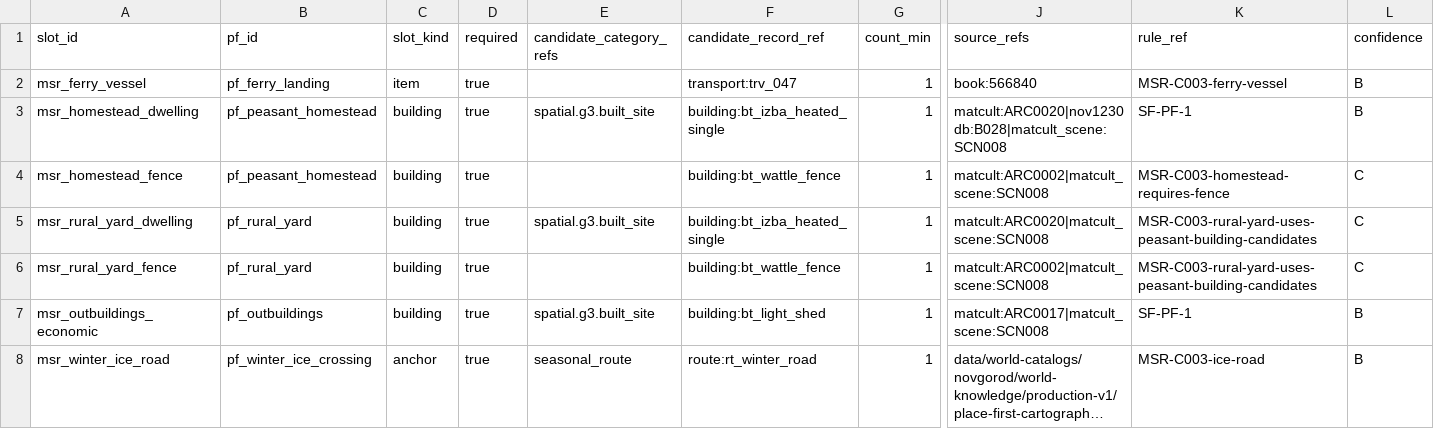
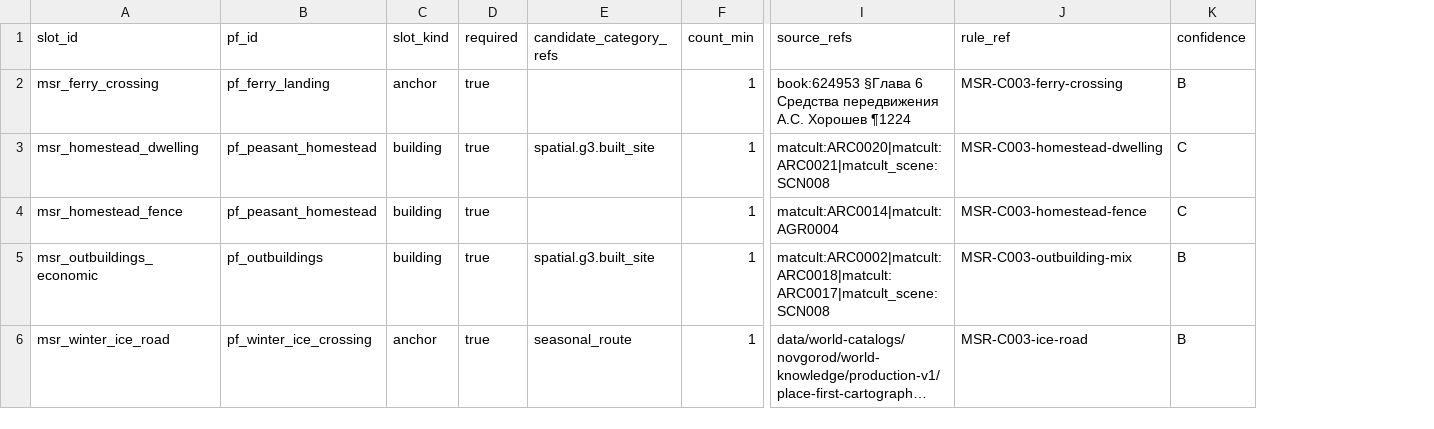
Before and after one commit to PavelSlaven/Novgorod1230, a CSV file: data/world-catalogs/novgorod/game-base-v1/places-binding/slots/materialization_slot_rules.csv, drawn as a sheet; only a part is shown, gaps mark what is left out; long unchanged cells end in …; removed rows and columns are numbered as before the commit, all else as after; rows hold the shown columns only; the diff names each change by its address in the sheet, - before the commit and + after, or states it on an @@ line.

Commit message:
Fix C003 materialization slots

```diff
--- a/data/world-catalogs/novgorod/game-base-v1/places-binding/slots/materialization_slot_rules.csv
+++ b/data/world-catalogs/novgorod/game-base-v1/places-binding/slots/materialization_slot_rules.csv
-column F (candidate_record_ref), rows 2-4: transport:trv_047 | building:bt_izba_heated_single | building:bt_wattle_fence; rows 7-8: building:bt_light_shed | route:rt_winter_road
-A2 (slot_id): msr_ferry_vessel
+A2 (slot_id): msr_ferry_crossing
-C2 (slot_kind): item
+C2 (slot_kind): anchor
-I2 (source_refs): book:566840
+I2 (source_refs): book:624953 §Глава 6 Средства передвижения А.С. Хорошев ¶1224
-J2 (rule_ref): MSR-C003-ferry-vessel
+J2 (rule_ref): MSR-C003-ferry-crossing
-I3 (source_refs): matcult:ARC0020|nov1230db:B028|matcult_scene:SCN008
+I3 (source_refs): matcult:ARC0020|matcult:ARC0021|matcult_scene:SCN008
-J3 (rule_ref): SF-PF-1
+J3 (rule_ref): MSR-C003-homestead-dwelling
-K3 (confidence): B
+K3 (confidence): C
-I4 (source_refs): matcult:ARC0002|matcult_scene:SCN008
+I4 (source_refs): matcult:ARC0014|matcult:AGR0004
-J4 (rule_ref): MSR-C003-homestead-requires-fence
+J4 (rule_ref): MSR-C003-homestead-fence
-row 5: msr_rural_yard_dwelling | pf_rural_yard | building | true | spatial.g3.built_site | building:bt_izba_heated_single | 1 | matcult:ARC0020|matcult_scene:SCN008 | MSR-C003-rural-yard-uses-peasant-building-candidates | C
-row 6: msr_rural_yard_fence | pf_rural_yard | building | true |  | building:bt_wattle_fence | 1 | matcult:ARC0002|matcult_scene:SCN008 | MSR-C003-rural-yard-uses-peasant-building-candidates | C
-I5 (source_refs): matcult:ARC0017|matcult_scene:SCN008
+I5 (source_refs): matcult:ARC0002|matcult:ARC0018|matcult:ARC0017|matcult_scene:SCN008
-J5 (rule_ref): SF-PF-1
+J5 (rule_ref): MSR-C003-outbuilding-mix
```
Also changed, not shown: data/world-catalogs/novgorod/game-base-v1/places-binding/slots/no_required_slots.csv, 9 other files.
